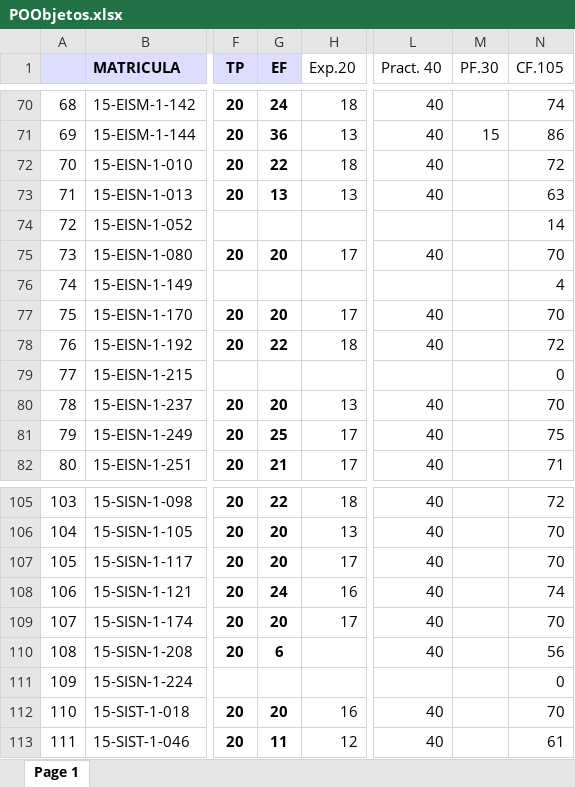
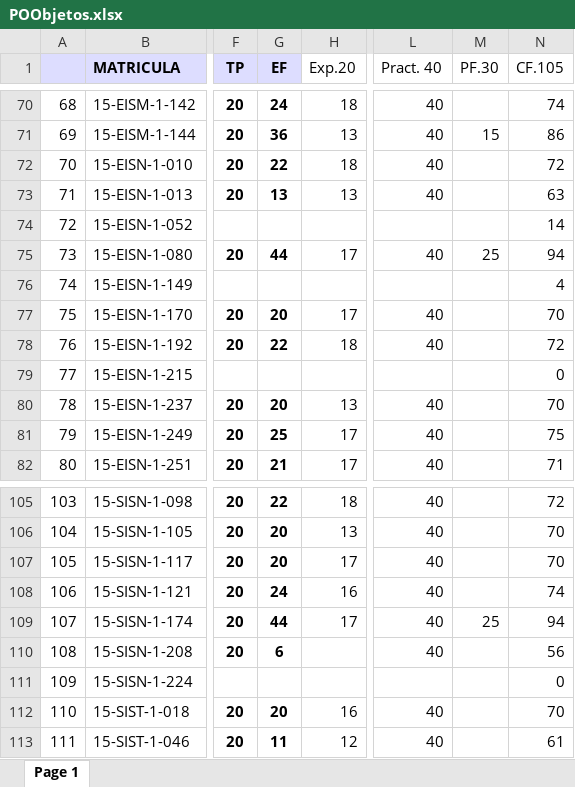
Before and after one commit to sgermosen/DocumentosUniversitarios, an Excel workbook: OYM/_DocumentosComunes/POObjetos.xlsx, sheet Page 1, drawn as a sheet; only a part is shown, gaps mark what is left out; values as stored, in another font and other column widths than the file's, no borders; the diff names each change by its address in the sheet, - before the commit and + after, or states it on an @@ line.

Commit message:
up

```diff
--- a/OYM/_DocumentosComunes/POObjetos.xlsx (sheet Page 1)
+++ b/OYM/_DocumentosComunes/POObjetos.xlsx (sheet Page 1)
-G75 (EF): 20
+G75 (EF): 44
-M75 (PF.30): (empty)
+M75 (PF.30): 25
-N75 (CF.105): 70
+N75 (CF.105): 94
-G109 (EF): 20
+G109 (EF): 44
-M109 (PF.30): (empty)
+M109 (PF.30): 25
-N109 (CF.105): 70
+N109 (CF.105): 94
```
